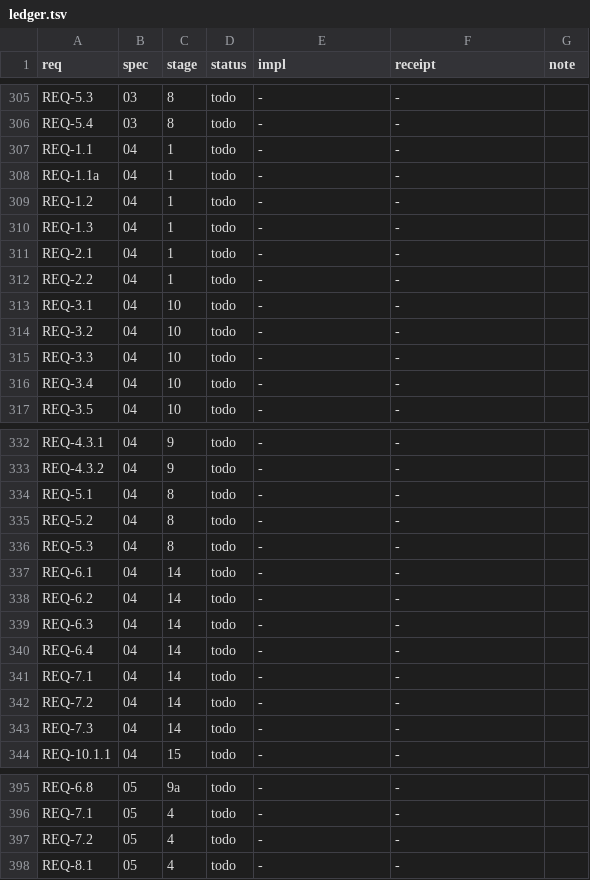
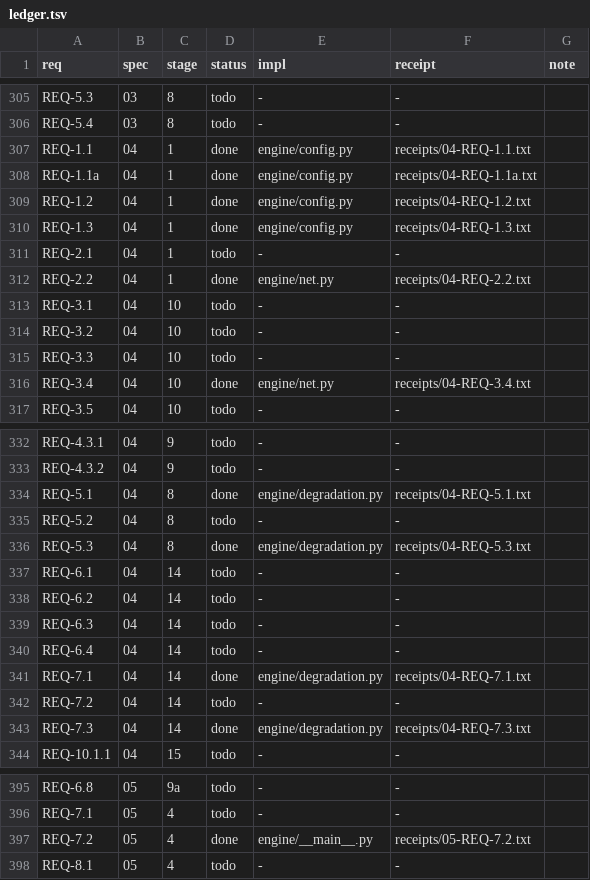
Before and after one commit to secure-builder-dev/secure-builder, a TSV file: ledger.tsv, drawn as a sheet; only a part is shown, gaps mark what is left out; the diff covers the shown part only.

Commit message:
stage 1+3: config model, failure semantics, network door, degradation statement, check spine; 30 receipts

```diff
--- a/ledger.tsv
+++ b/ledger.tsv
@@ -306,8 +306,8 @@ REQ-5.3	03	8	todo	-	-
 REQ-5.4	03	8	todo	-	-	
-REQ-1.1	04	1	todo	-	-	
-REQ-1.1a	04	1	todo	-	-	
-REQ-1.2	04	1	todo	-	-	
-REQ-1.3	04	1	todo	-	-	
+REQ-1.1	04	1	done	engine/config.py	receipts/04-REQ-1.1.txt	
+REQ-1.1a	04	1	done	engine/config.py	receipts/04-REQ-1.1a.txt	
+REQ-1.2	04	1	done	engine/config.py	receipts/04-REQ-1.2.txt	
+REQ-1.3	04	1	done	engine/config.py	receipts/04-REQ-1.3.txt	
 REQ-2.1	04	1	todo	-	-	
-REQ-2.2	04	1	todo	-	-	
+REQ-2.2	04	1	done	engine/net.py	receipts/04-REQ-2.2.txt	
 REQ-3.1	04	10	todo	-	-	
@@ -315,3 +315,3 @@ REQ-3.2	04	10	todo	-	-
 REQ-3.3	04	10	todo	-	-	
-REQ-3.4	04	10	todo	-	-	
+REQ-3.4	04	10	done	engine/net.py	receipts/04-REQ-3.4.txt	
 REQ-3.5	04	10	todo	-	-	
@@ -333,5 +333,5 @@ REQ-4.3.1	04	9	todo	-	-
 REQ-4.3.2	04	9	todo	-	-	
-REQ-5.1	04	8	todo	-	-	
+REQ-5.1	04	8	done	engine/degradation.py	receipts/04-REQ-5.1.txt	
 REQ-5.2	04	8	todo	-	-	
-REQ-5.3	04	8	todo	-	-	
+REQ-5.3	04	8	done	engine/degradation.py	receipts/04-REQ-5.3.txt	
 REQ-6.1	04	14	todo	-	-	
@@ -340,5 +340,5 @@ REQ-6.3	04	14	todo	-	-
 REQ-6.4	04	14	todo	-	-	
-REQ-7.1	04	14	todo	-	-	
+REQ-7.1	04	14	done	engine/degradation.py	receipts/04-REQ-7.1.txt	
 REQ-7.2	04	14	todo	-	-	
-REQ-7.3	04	14	todo	-	-	
+REQ-7.3	04	14	done	engine/degradation.py	receipts/04-REQ-7.3.txt	
 REQ-10.1.1	04	15	todo	-	-	
@@ -396,3 +396,3 @@ REQ-6.8	05	9a	todo	-	-
 REQ-7.1	05	4	todo	-	-	
-REQ-7.2	05	4	todo	-	-	
+REQ-7.2	05	4	done	engine/__main__.py	receipts/05-REQ-7.2.txt	
 REQ-8.1	05	4	todo	-	-	
```
Also changed, not shown: 57 edited cells elsewhere in this file, 54 other files.
